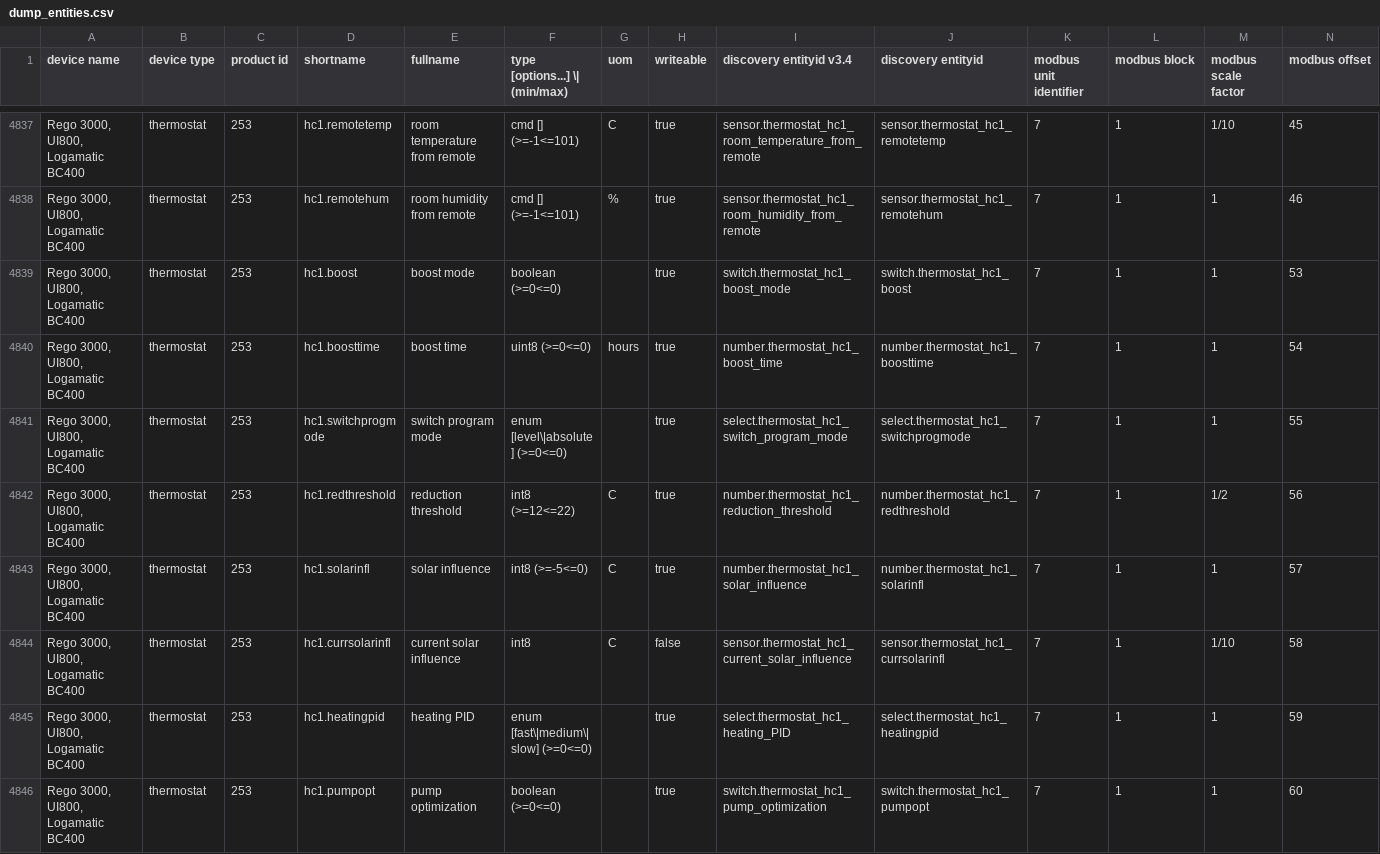
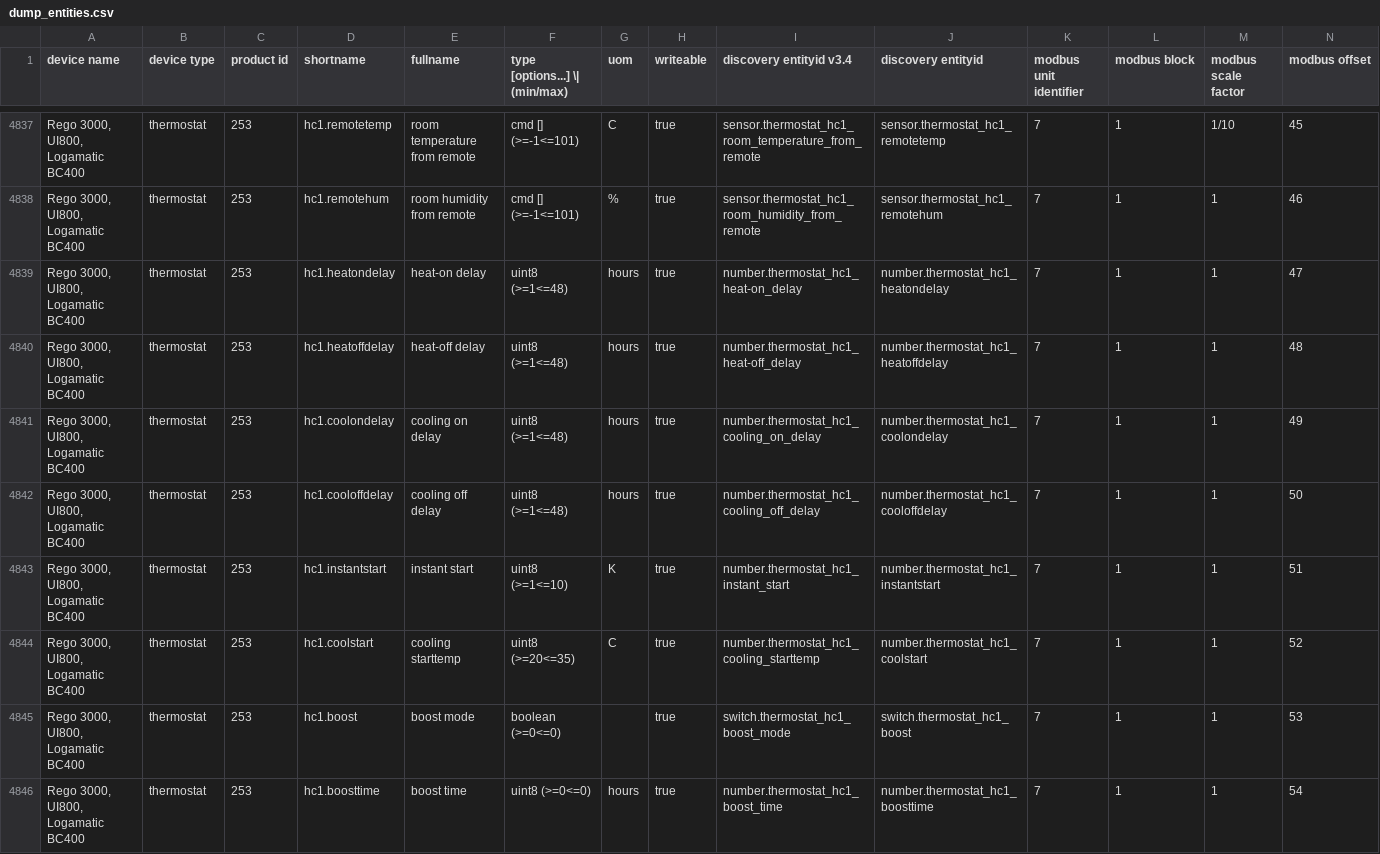
Before and after one commit to emsesp/EMS-ESP32, a CSV file: docs/dump_entities.csv, drawn as a sheet; only a part is shown, gaps mark what is left out; the shorter side is filled out with more unchanged rows; rows hold the shown columns only; the diff names each change by its address in the sheet, - before the commit and + after, or states it on an @@ line.

```diff
--- a/docs/dump_entities.csv
+++ b/docs/dump_entities.csv
+row 4839: Rego 3000, UI800, Logamatic BC400 | thermostat | 253 | hc1.heatondelay | heat-on delay | uint8 (>=1<=48) | hours | true | number.thermostat_hc1_heat-on_delay | number.thermostat_hc1_heatondelay | 7 | 1 | 1 | 47
+row 4840: Rego 3000, UI800, Logamatic BC400 | thermostat | 253 | hc1.heatoffdelay | heat-off delay | uint8 (>=1<=48) | hours | true | number.thermostat_hc1_heat-off_delay | number.thermostat_hc1_heatoffdelay | 7 | 1 | 1 | 48
+row 4841: Rego 3000, UI800, Logamatic BC400 | thermostat | 253 | hc1.coolondelay | cooling on delay | uint8 (>=1<=48) | hours | true | number.thermostat_hc1_cooling_on_delay | number.thermostat_hc1_coolondelay | 7 | 1 | 1 | 49
+row 4842: Rego 3000, UI800, Logamatic BC400 | thermostat | 253 | hc1.cooloffdelay | cooling off delay | uint8 (>=1<=48) | hours | true | number.thermostat_hc1_cooling_off_delay | number.thermostat_hc1_cooloffdelay | 7 | 1 | 1 | 50
+row 4843: Rego 3000, UI800, Logamatic BC400 | thermostat | 253 | hc1.instantstart | instant start | uint8 (>=1<=10) | K | true | number.thermostat_hc1_instant_start | number.thermostat_hc1_instantstart | 7 | 1 | 1 | 51
+row 4844: Rego 3000, UI800, Logamatic BC400 | thermostat | 253 | hc1.coolstart | cooling starttemp | uint8 (>=20<=35) | C | true | number.thermostat_hc1_cooling_starttemp | number.thermostat_hc1_coolstart | 7 | 1 | 1 | 52
```
Also changed, not shown: docs/dump_telegrams.csv, 1 other file.
